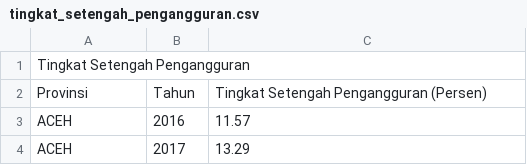
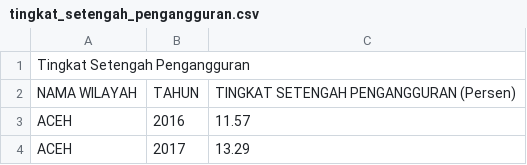
Before and after one commit to frzxw/EDA-data-mining-6, a CSV file: cleaned/ketenagakerjaan/tingkat_setengah_pengangguran.csv, drawn as a sheet; only a part is shown.

Commit message:
Update tingkat_setengah_pengangguran.csv

```diff
--- a/cleaned/ketenagakerjaan/tingkat_setengah_pengangguran.csv
+++ b/cleaned/ketenagakerjaan/tingkat_setengah_pengangguran.csv
@@ -1,3 +1,3 @@
 Tingkat Setengah Pengangguran,,
-Provinsi,Tahun,Tingkat Setengah Pengangguran (Persen)
+NAMA WILAYAH,TAHUN,TINGKAT SETENGAH PENGANGGURAN (Persen)
 ACEH,2016,11.57
```
